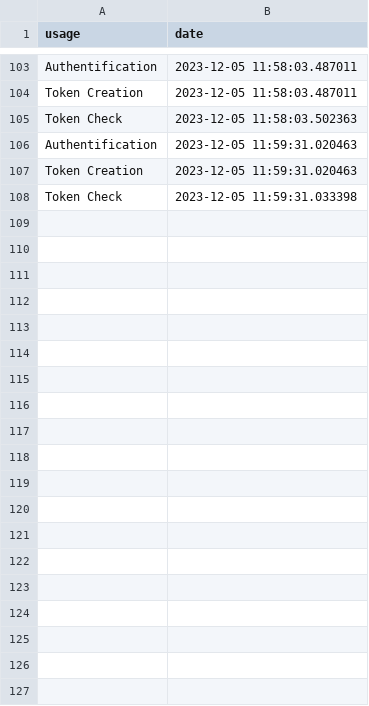
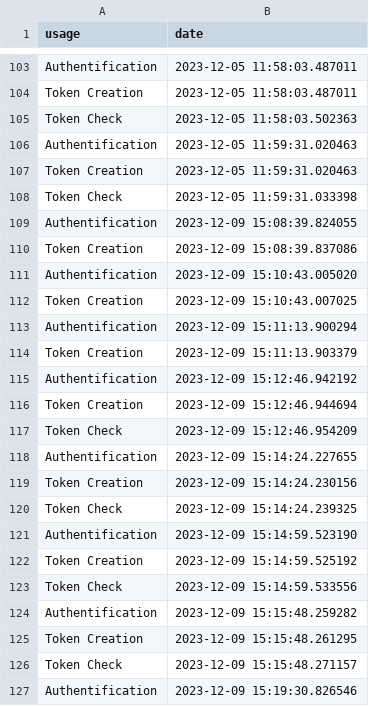
Before and after one commit to Ploc300/RTPhone, a CSV file: server/databases/db_log.csv, drawn as a sheet; only a part is shown, gaps mark what is left out; the diff covers the shown part only; the diff names each change by its address in the sheet, - before the commit and + after, or states it on an @@ line.

Commit message:
Token
Fixed token check

```diff
--- a/server/databases/db_log.csv
+++ b/server/databases/db_log.csv
+row 109: Authentification | 2023-12-09 15:08:39.824055
+row 110: Token Creation | 2023-12-09 15:08:39.837086
+row 111: Authentification | 2023-12-09 15:10:43.005020
+row 112: Token Creation | 2023-12-09 15:10:43.007025
+row 113: Authentification | 2023-12-09 15:11:13.900294
+row 114: Token Creation | 2023-12-09 15:11:13.903379
+row 115: Authentification | 2023-12-09 15:12:46.942192
+row 116: Token Creation | 2023-12-09 15:12:46.944694
+row 117: Token Check | 2023-12-09 15:12:46.954209
+row 118: Authentification | 2023-12-09 15:14:24.227655
+row 119: Token Creation | 2023-12-09 15:14:24.230156
+row 120: Token Check | 2023-12-09 15:14:24.239325
+row 121: Authentification | 2023-12-09 15:14:59.523190
+row 122: Token Creation | 2023-12-09 15:14:59.525192
+row 123: Token Check | 2023-12-09 15:14:59.533556
+row 124: Authentification | 2023-12-09 15:15:48.259282
+row 125: Token Creation | 2023-12-09 15:15:48.261295
+row 126: Token Check | 2023-12-09 15:15:48.271157
+row 127: Authentification | 2023-12-09 15:19:30.826546
```
Also changed, not shown: 46 added rows elsewhere in this file, 5 other files.
